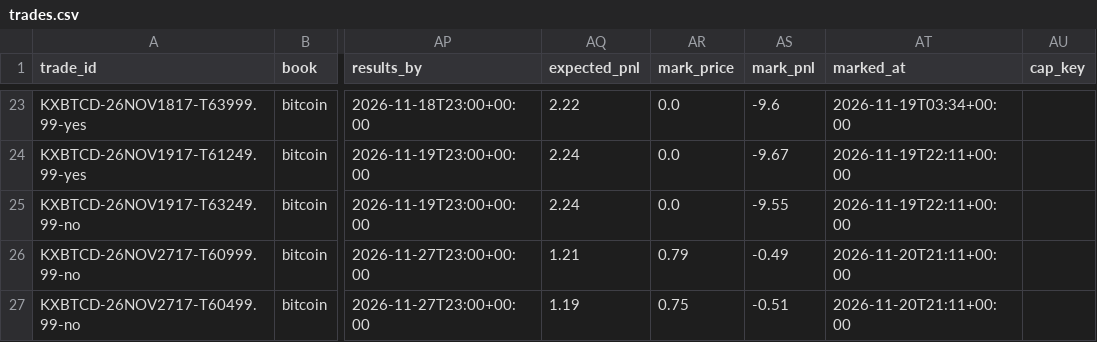
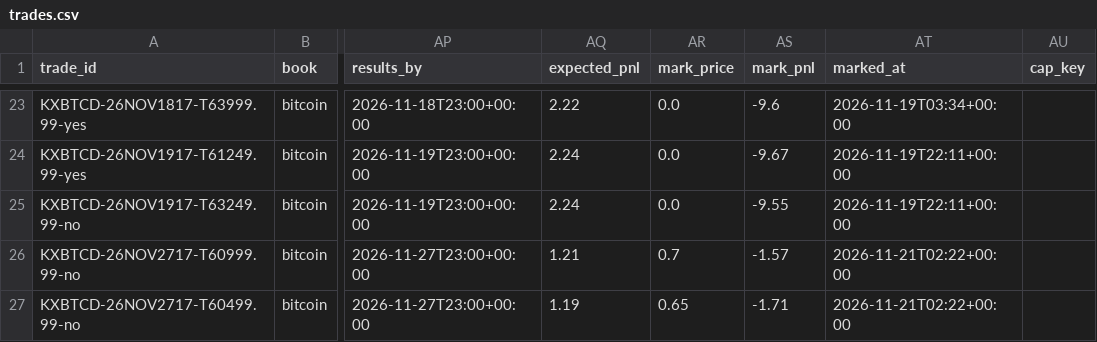
Before and after one commit to lazyloris/kalshi-analyzer, a CSV file: data/bitcoin/trades.csv, drawn as a sheet; only a part is shown, gaps mark what is left out; the diff covers the shown part only; the diff names each change by its address in the sheet, - before the commit and + after, or states it on an @@ line.

```diff
--- a/data/bitcoin/trades.csv
+++ b/data/bitcoin/trades.csv
-AR26 (mark_price): 0.79
+AR26 (mark_price): 0.7
-AS26 (mark_pnl): -0.49
+AS26 (mark_pnl): -1.57
-AT26:AT27 (marked_at): 2026-11-20T21:11+00:00
+AT26:AT27 (marked_at): 2026-11-21T02:22+00:00
-AR27 (mark_price): 0.75
+AR27 (mark_price): 0.65
-AS27 (mark_pnl): -0.51
+AS27 (mark_pnl): -1.71
```
Also changed, not shown: 32 edited cells elsewhere in this file, data/bitcoin_tod/trades.csv, data/crypto_upside/trades.csv, 54 other files.
